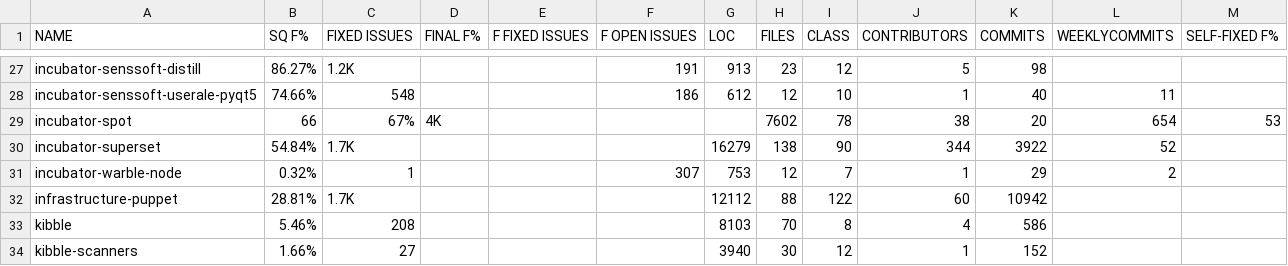
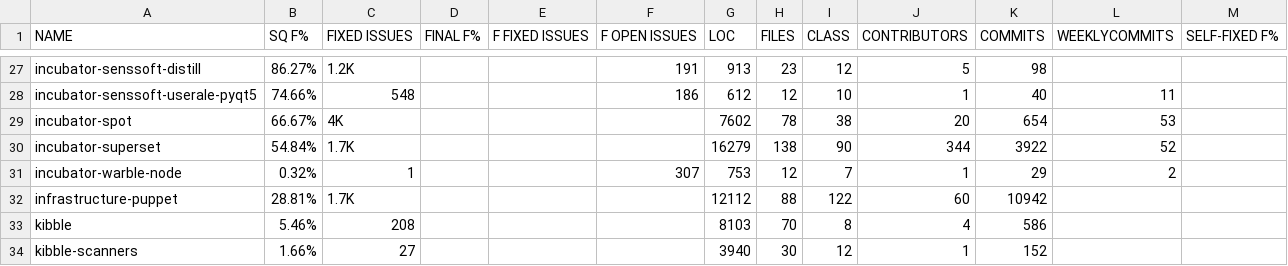
Before and after one commit to jieshanshan/Experiment, a CSV file: PROJECTS.csv, drawn as a sheet; only a part is shown, gaps mark what is left out.

Commit message:
Update PROJECTS.csv

```diff
--- a/PROJECTS.csv
+++ b/PROJECTS.csv
@@ -28,3 +28,3 @@ incubator-senssoft-distill,86.27%,1.2K,,,191,913,23,12,5,98,,
 incubator-senssoft-userale-pyqt5,74.66%,548,,,186,612,12,10,1,40,11,
-incubator-spot,66,67%,4K,,,,7602,78,38,20,654,53,
+incubator-spot,66.67%,4K,,,,7602,78,38,20,654,53,
 incubator-superset,54.84%,1.7K,,,,16279,138,90,344,3922,52,
```
